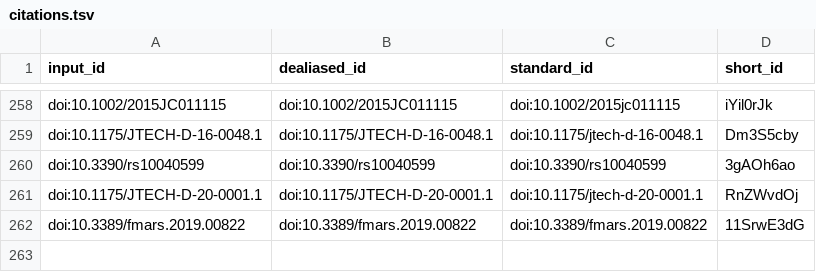
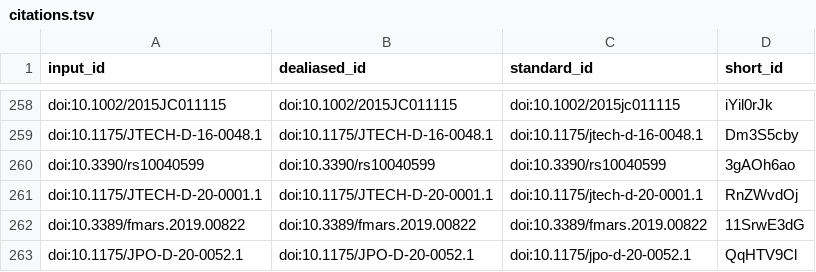
Before and after one commit to lesommer/habilitation-recherche, a TSV file: citations.tsv, drawn as a sheet; only a part is shown, gaps mark what is left out.

```diff
--- a/citations.tsv
+++ b/citations.tsv
@@ -262 +262,2 @@ doi:10.1175/JTECH-D-20-0001.1	doi:10.1175/JTECH-D-20-0001.1	doi:10.1175/jtech-d-
 doi:10.3389/fmars.2019.00822	doi:10.3389/fmars.2019.00822	doi:10.3389/fmars.2019.00822	11SrwE3dG
+doi:10.1175/JPO-D-20-0052.1	doi:10.1175/JPO-D-20-0052.1	doi:10.1175/jpo-d-20-0052.1	QqHTV9Cl
```
Also changed, not shown: 5 other files.
